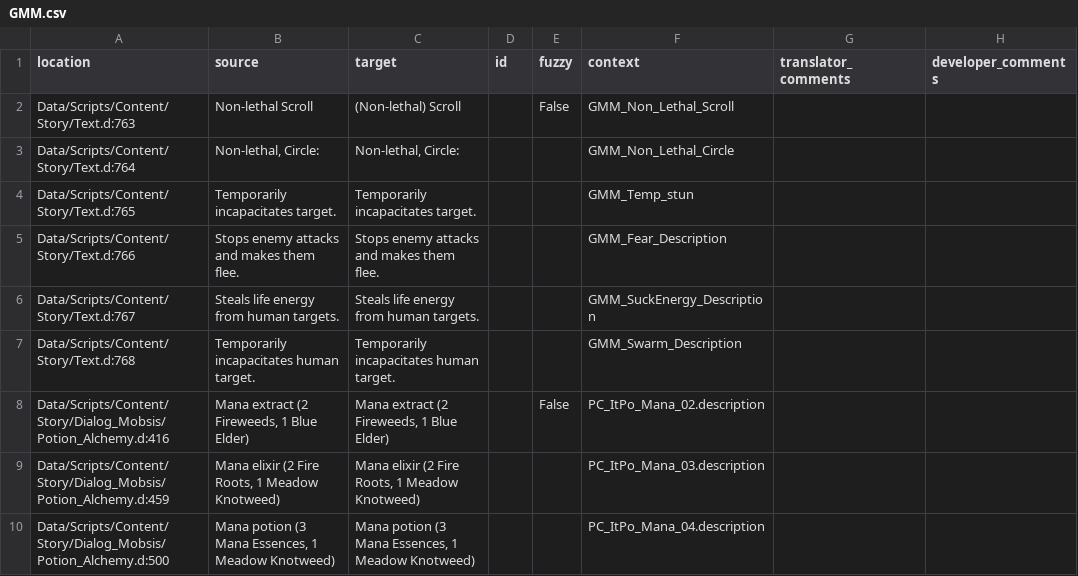
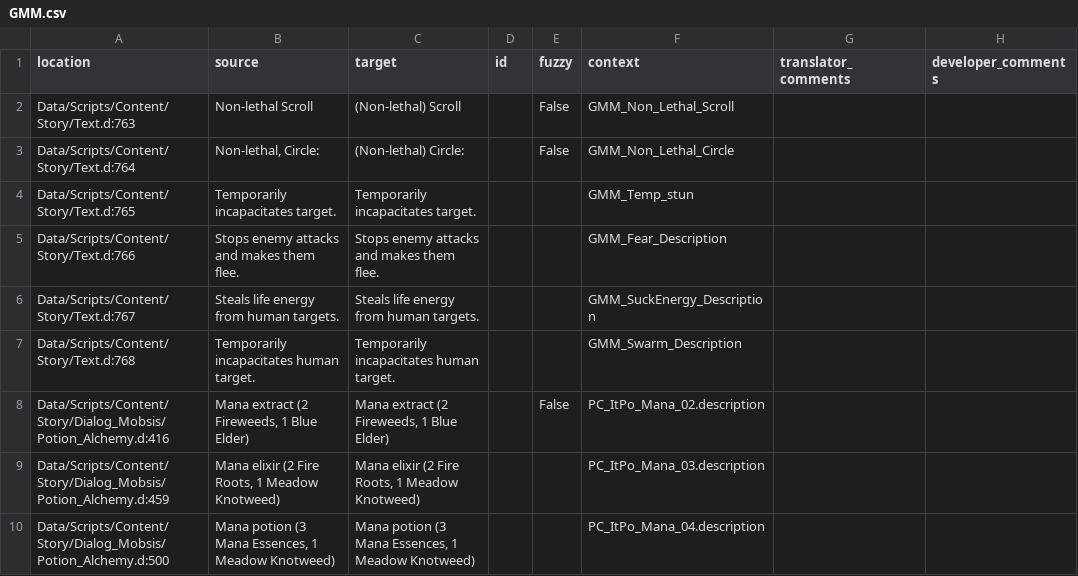
Before and after one commit to auronen/Generous-Magic-Mod_, a CSV file: .translations/en/GMM.csv, drawn as a sheet; only a part is shown.

Commit message:
Translated using Weblate (English)
Currently translated at 100.0% (36 of 36 strings)

Translation: Generous magic mod/Main module
Translate-URL: http://weblate.cokoliv.eu/projects/generous-magic-mod/main-module/en/

```diff
--- a/.translations/en/GMM.csv
+++ b/.translations/en/GMM.csv
@@ -2,3 +2,3 @@
 "Data/Scripts/Content/Story/Text.d:763","Non-lethal Scroll","(Non-lethal) Scroll","","False","GMM_Non_Lethal_Scroll","",""
-"Data/Scripts/Content/Story/Text.d:764","Non-lethal, Circle:","Non-lethal, Circle:","","","GMM_Non_Lethal_Circle","",""
+"Data/Scripts/Content/Story/Text.d:764","Non-lethal, Circle:","(Non-lethal) Circle:","","False","GMM_Non_Lethal_Circle","",""
 "Data/Scripts/Content/Story/Text.d:765","Temporarily incapacitates target.","Temporarily incapacitates target.","","","GMM_Temp_stun","",""
```
